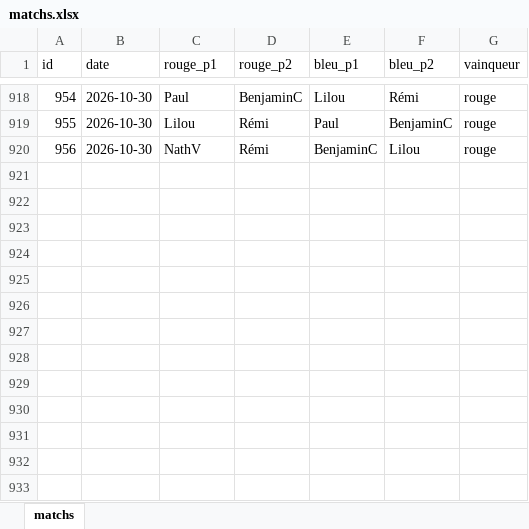
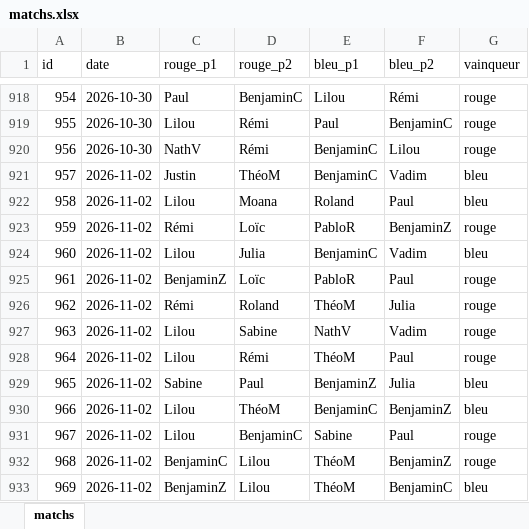
Before and after one commit to CBGP-activities/Foosball, an Excel workbook: data/matchs.xlsx, sheet matchs, drawn as a sheet; only a part is shown, gaps mark what is left out; values as stored, in another font and other column widths than the file's, no borders; the diff names each change by its address in the sheet, - before the commit and + after, or states it on an @@ line.

```diff
--- a/data/matchs.xlsx (sheet matchs)
+++ b/data/matchs.xlsx (sheet matchs)
+row 921: 957 | 2026-11-02 | Justin | ThéoM | BenjaminC | Vadim | bleu
+row 922: 958 | 2026-11-02 | Lilou | Moana | Roland | Paul | bleu
+row 923: 959 | 2026-11-02 | Rémi | Loïc | PabloR | BenjaminZ | rouge
+row 924: 960 | 2026-11-02 | Lilou | Julia | BenjaminC | Vadim | bleu
+row 925: 961 | 2026-11-02 | BenjaminZ | Loïc | PabloR | Paul | rouge
+row 926: 962 | 2026-11-02 | Rémi | Roland | ThéoM | Julia | rouge
+row 927: 963 | 2026-11-02 | Lilou | Sabine | NathV | Vadim | rouge
+row 928: 964 | 2026-11-02 | Lilou | Rémi | ThéoM | Paul | rouge
+row 929: 965 | 2026-11-02 | Sabine | Paul | BenjaminZ | Julia | bleu
+row 930: 966 | 2026-11-02 | Lilou | ThéoM | BenjaminC | BenjaminZ | bleu
+row 931: 967 | 2026-11-02 | Lilou | BenjaminC | Sabine | Paul | rouge
+row 932: 968 | 2026-11-02 | BenjaminC | Lilou | ThéoM | BenjaminZ | rouge
+row 933: 969 | 2026-11-02 | BenjaminZ | Lilou | ThéoM | BenjaminC | bleu
```
Also changed, not shown: 15 other files.
